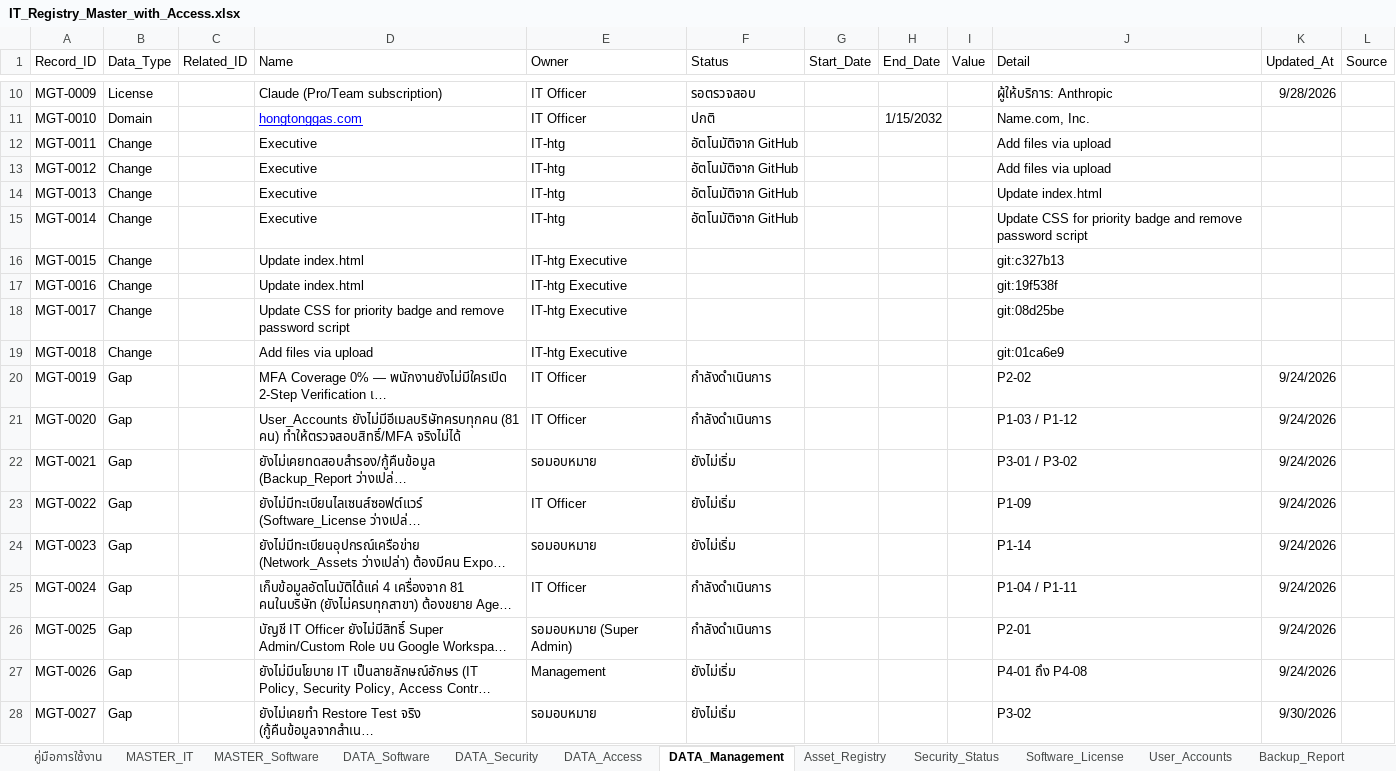
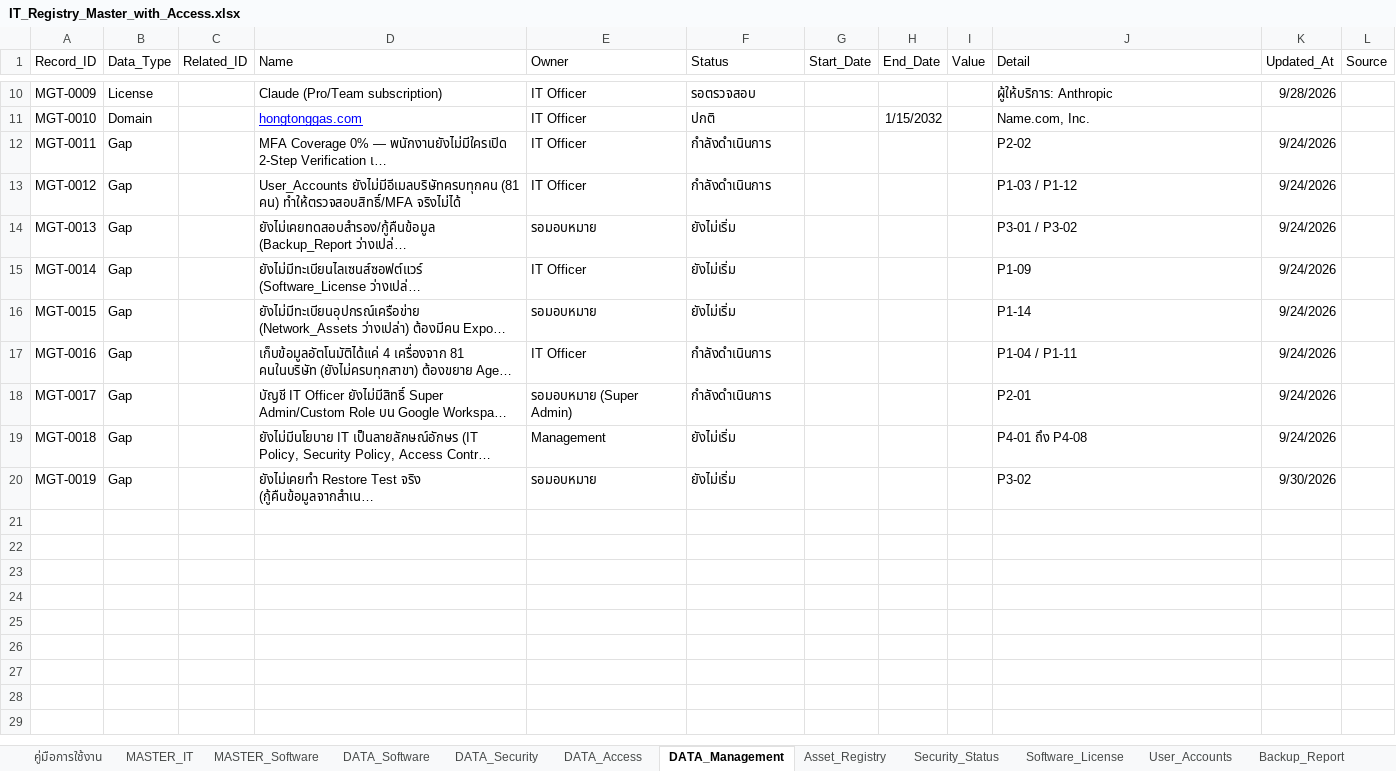
Before and after one commit to IT-htg/Executive, an Excel workbook: IT_Registry_Master_with_Access.xlsx, sheet DATA_Management, drawn as a sheet; only a part is shown, gaps mark what is left out; long unchanged cells end in …; values as stored, in another font and other column widths than the file's, no borders; charts and pictures not drawn; removed rows and columns are numbered as before the commit, all else as after; the diff names each change by its address in the sheet, - before the commit and + after, or states it on an @@ line.

Commit message:
Auto-update dashboard data 2026-09-30 15:50

```diff
--- a/IT_Registry_Master_with_Access.xlsx (sheet DATA_Management)
+++ b/IT_Registry_Master_with_Access.xlsx (sheet DATA_Management)
-row 12: MGT-0011 | Change |  | Executive | IT-htg | อัตโนมัติจาก GitHub |  |  |  | Add files via upload
-row 13: MGT-0012 | Change |  | Executive | IT-htg | อัตโนมัติจาก GitHub |  |  |  | Add files via upload
-row 14: MGT-0013 | Change |  | Executive | IT-htg | อัตโนมัติจาก GitHub |  |  |  | Update index.html
-row 15: MGT-0014 | Change |  | Executive | IT-htg | อัตโนมัติจาก GitHub |  |  |  | Update CSS for priority badge and remove password script
-row 16: MGT-0015 | Change |  | Update index.html | IT-htg Executive |  |  |  |  | git:c327b13
-row 17: MGT-0016 | Change |  | Update index.html | IT-htg Executive |  |  |  |  | git:19f538f
-row 18: MGT-0017 | Change |  | Update CSS for priority badge and remove password script | IT-htg Executive |  |  |  |  | git:08d25be
-row 19: MGT-0018 | Change |  | Add files via upload | IT-htg Executive |  |  |  |  | git:01ca6e9
-A12 (Record_ID): MGT-0019
+A12 (Record_ID): MGT-0011
-A13 (Record_ID): MGT-0020
+A13 (Record_ID): MGT-0012
-A14 (Record_ID): MGT-0021
+A14 (Record_ID): MGT-0013
-A15 (Record_ID): MGT-0022
+A15 (Record_ID): MGT-0014
-A16 (Record_ID): MGT-0023
+A16 (Record_ID): MGT-0015
-A17 (Record_ID): MGT-0024
+A17 (Record_ID): MGT-0016
-A18 (Record_ID): MGT-0025
+A18 (Record_ID): MGT-0017
-A19 (Record_ID): MGT-0026
+A19 (Record_ID): MGT-0018
-A20 (Record_ID): MGT-0027
+A20 (Record_ID): MGT-0019
```
Also changed, not shown: sheet DATA_Access, sheet User_Accounts, sheet Change_Log.
